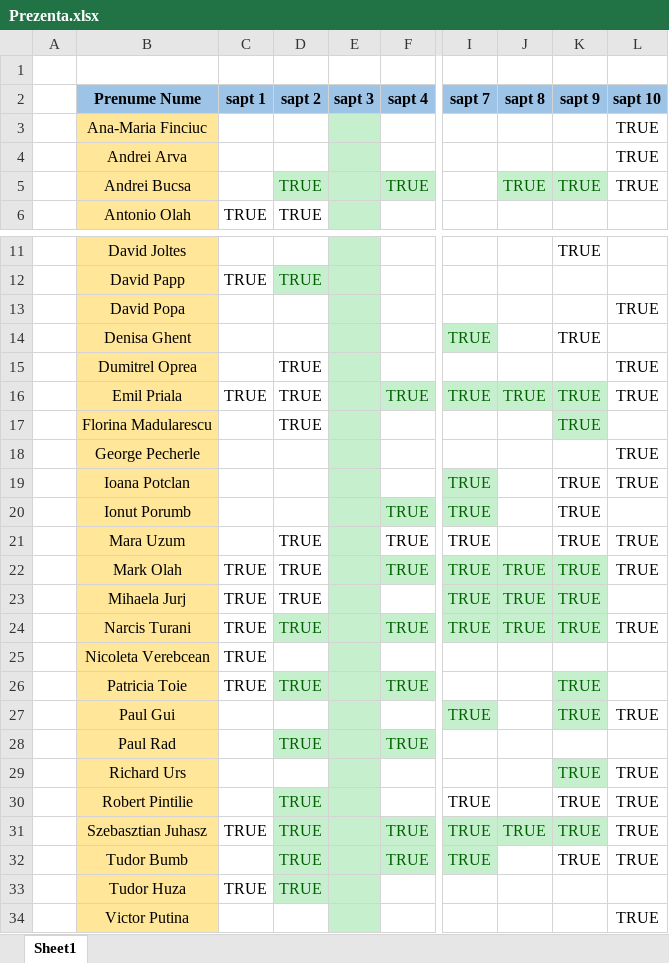
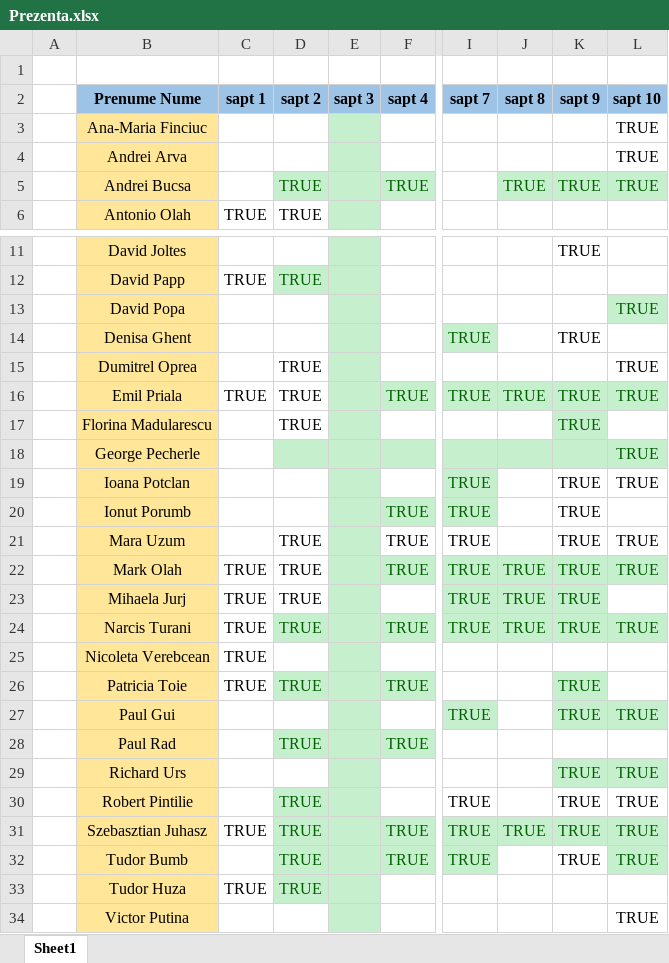
Before and after one commit to PelleRemus/Facultate_Promotia_2022_2025, an Excel workbook: CalculNumeric/Prezenta.xlsx, sheet Sheet1, drawn as a sheet; only a part is shown, gaps mark what is left out; values as stored, in another font and other column widths than the file's, no borders; conditional formats not drawn; the diff names each change by its address in the sheet, - before the commit and + after, or states it on an @@ line.

Commit message:
activitate

```diff
--- a/CalculNumeric/Prezenta.xlsx (sheet Sheet1)
+++ b/CalculNumeric/Prezenta.xlsx (sheet Sheet1)
@@ L5 fill: none → #C6EFCE, text colour: black → #006100 @@
@@ L13 fill: none → #C6EFCE, text colour: black → #006100 @@
@@ L16 fill: none → #C6EFCE, text colour: black → #006100 @@
-D18 fill: none
+D18 fill: #C6EFCE
-F18 fill: none
+F18 fill: #C6EFCE
-I18:L18 fill: none
+I18:L18 fill: #C6EFCE
-L18 text colour: black
+L18 text colour: #006100
@@ L22 fill: none → #C6EFCE, text colour: black → #006100 @@
@@ L24 fill: none → #C6EFCE, text colour: black → #006100 @@
@@ L27 fill: none → #C6EFCE, text colour: black → #006100 @@
@@ L29 fill: none → #C6EFCE, text colour: black → #006100 @@
@@ L31:L32 fill: none → #C6EFCE, text colour: black → #006100 @@
```
